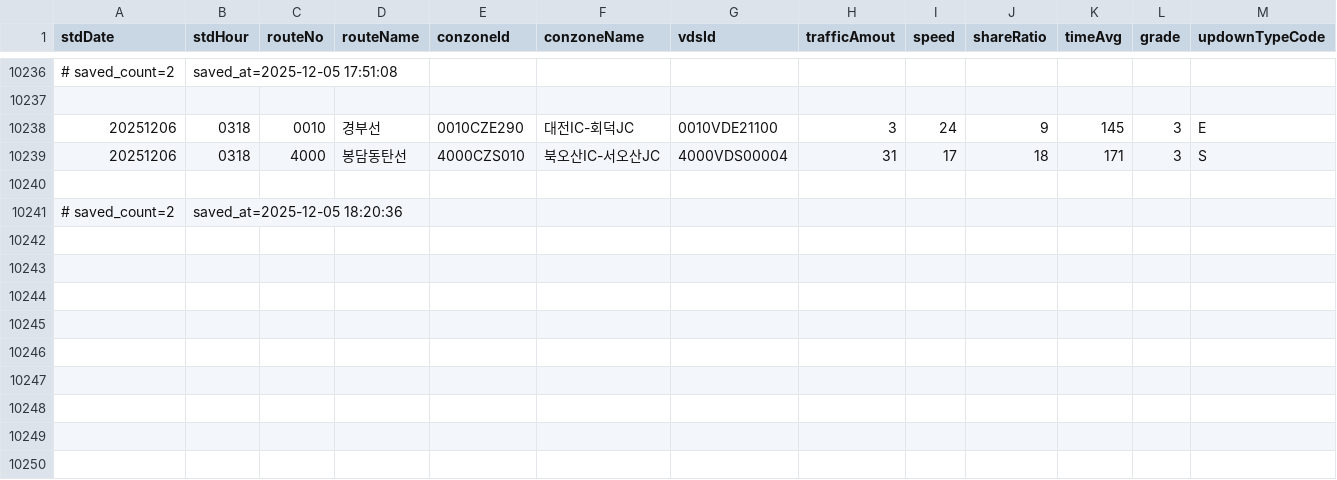
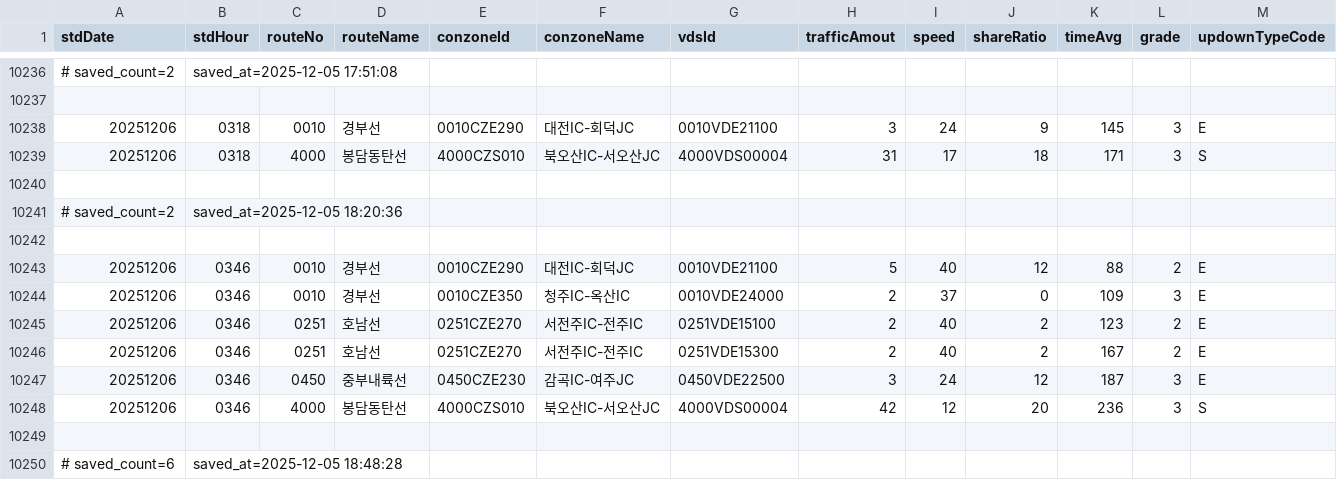
Before and after one commit to otter2023/FlowTrack, a CSV file: highway_12-1.csv, drawn as a sheet; only a part is shown, gaps mark what is left out.

```diff
--- a/highway_12-1.csv
+++ b/highway_12-1.csv
@@ -10241 +10241,10 @@ stdDate,stdHour,routeNo,routeName,conzoneId,conzoneName,vdsId,trafficAmout,speed
 # saved_count=2, saved_at=2025-12-05 18:20:36
+
+20251206,0346,0010,경부선,0010CZE290,대전IC-회덕JC,0010VDE21100,5,40,12,88,2,E
+20251206,0346,0010,경부선,0010CZE350,청주IC-옥산IC,0010VDE24000,2,37,0,109,3,E
+20251206,0346,0251,호남선,0251CZE270,서전주IC-전주IC,0251VDE15100,2,40,2,123,2,E
+20251206,0346,0251,호남선,0251CZE270,서전주IC-전주IC,0251VDE15300,2,40,2,167,2,E
+20251206,0346,0450,중부내륙선,0450CZE230,감곡IC-여주JC,0450VDE22500,3,24,12,187,3,E
+20251206,0346,4000,봉담동탄선,4000CZS010,북오산IC-서오산JC,4000VDS00004,42,12,20,236,3,S
+
+# saved_count=6, saved_at=2025-12-05 18:48:28
```
